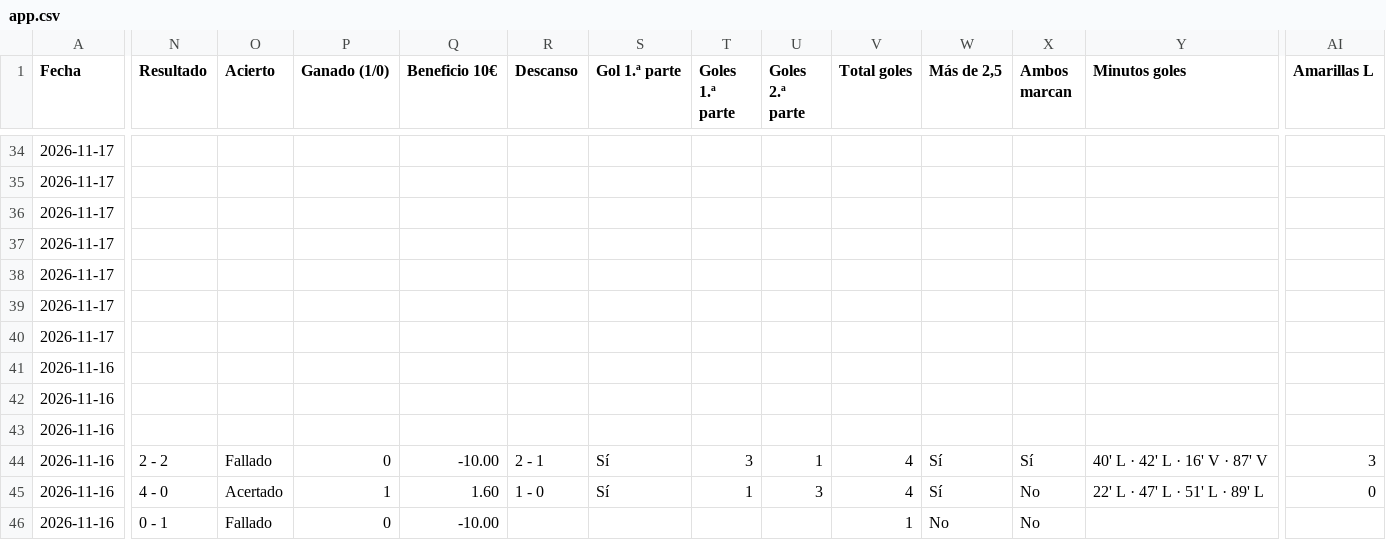
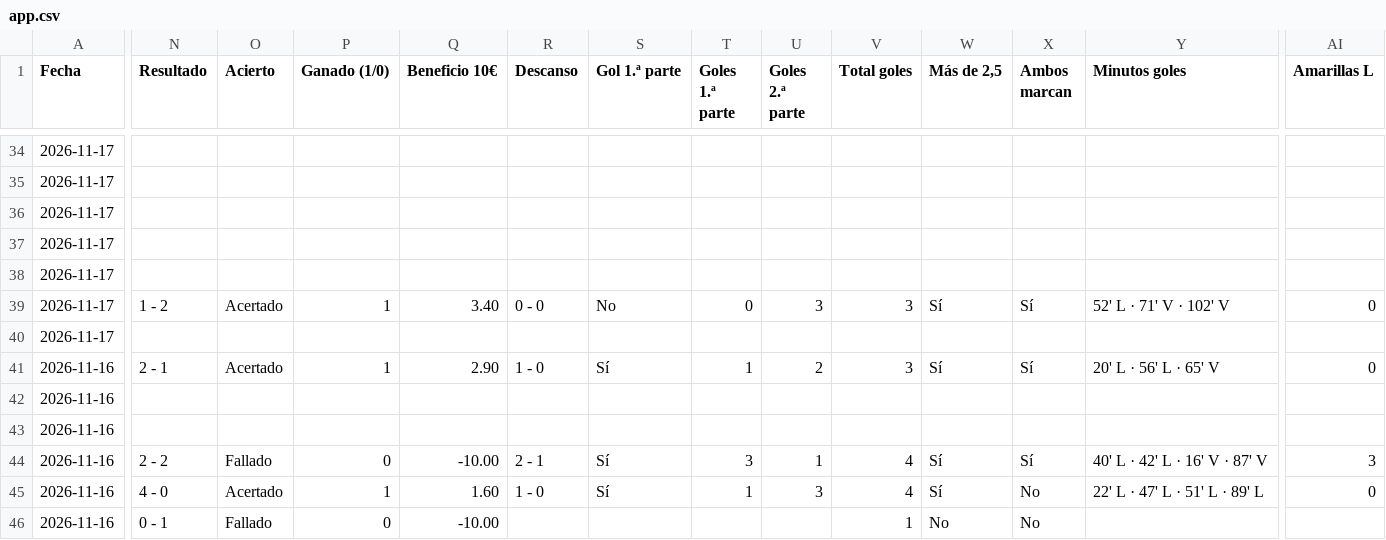
Before and after one commit to angelo4848/angelo-analytics, a CSV file: app.csv, drawn as a sheet; only a part is shown, gaps mark what is left out; the diff covers the shown part only; the diff names each change by its address in the sheet, - before the commit and + after, or states it on an @@ line.

```diff
--- a/app.csv
+++ b/app.csv
-N39 (Resultado): (empty)
+N39 (Resultado): 1 - 2
-O39 (Acierto): (empty)
+O39 (Acierto): Acertado
-P39 (Ganado (1/0)): (empty)
+P39 (Ganado (1/0)): 1
-Q39 (Beneficio 10€): (empty)
+Q39 (Beneficio 10€): 3.40
-R39 (Descanso): (empty)
+R39 (Descanso): 0 - 0
-S39 (Gol 1.ª parte): (empty)
+S39 (Gol 1.ª parte): No
-T39 (Goles 1.ª parte): (empty)
+T39 (Goles 1.ª parte): 0
-U39 (Goles 2.ª parte): (empty)
+U39 (Goles 2.ª parte): 3
-V39 (Total goles): (empty)
+V39 (Total goles): 3
-W39 (Más de 2,5): (empty)
+W39 (Más de 2,5): Sí
-X39 (Ambos marcan): (empty)
+X39 (Ambos marcan): Sí
-Y39 (Minutos goles): (empty)
+Y39 (Minutos goles): 52' L · 71' V · 102' V
-AI39 (Amarillas L): (empty)
+AI39 (Amarillas L): 0
-N41 (Resultado): (empty)
+N41 (Resultado): 2 - 1
-O41 (Acierto): (empty)
+O41 (Acierto): Acertado
-P41 (Ganado (1/0)): (empty)
+P41 (Ganado (1/0)): 1
-Q41 (Beneficio 10€): (empty)
+Q41 (Beneficio 10€): 2.90
-R41 (Descanso): (empty)
+R41 (Descanso): 1 - 0
-S41 (Gol 1.ª parte): (empty)
+S41 (Gol 1.ª parte): Sí
-T41 (Goles 1.ª parte): (empty)
+T41 (Goles 1.ª parte): 1
-U41 (Goles 2.ª parte): (empty)
+U41 (Goles 2.ª parte): 2
-V41 (Total goles): (empty)
+V41 (Total goles): 3
-W41 (Más de 2,5): (empty)
+W41 (Más de 2,5): Sí
-X41 (Ambos marcan): (empty)
+X41 (Ambos marcan): Sí
-Y41 (Minutos goles): (empty)
+Y41 (Minutos goles): 20' L · 56' L · 65' V
-AI41 (Amarillas L): (empty)
+AI41 (Amarillas L): 0
```
Also changed, not shown: 21 edited cells elsewhere in this file, data/pronosticos.csv, data/tab_corners.csv, 5 other files.
